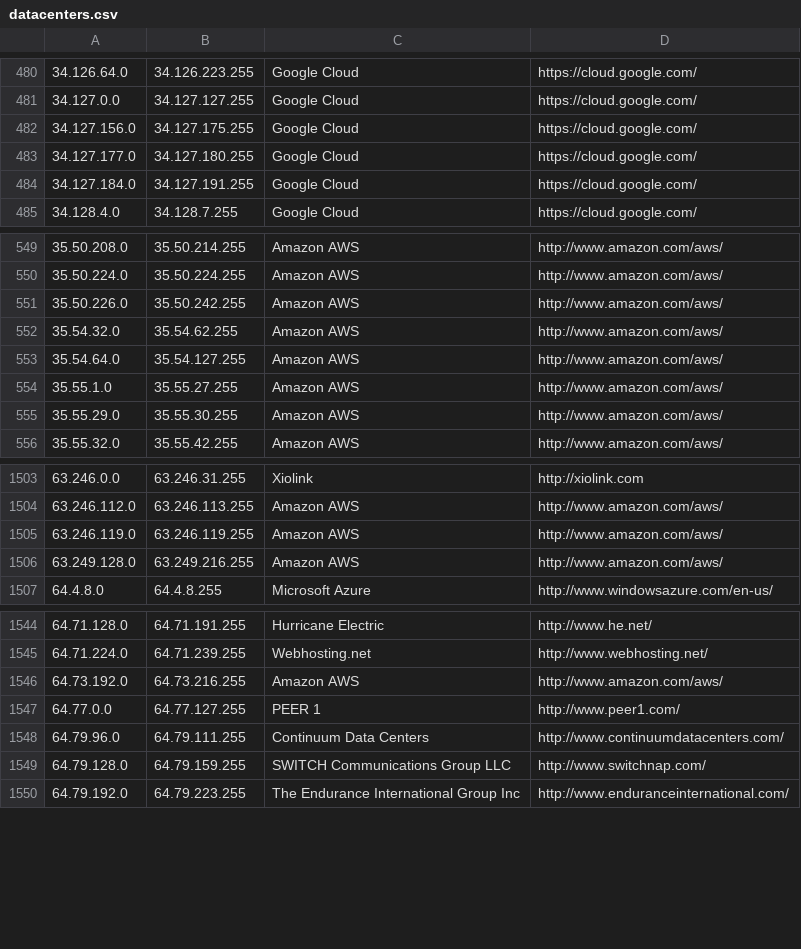
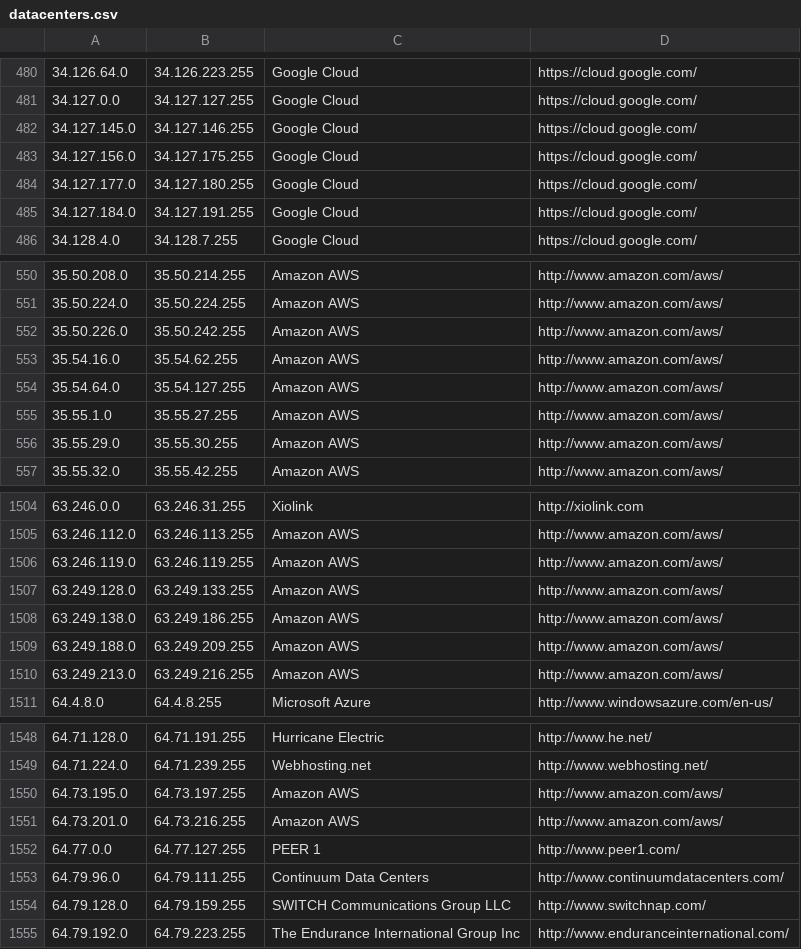
Before and after one commit to growlfm/ipcat, a CSV file: datacenters.csv, drawn as a sheet; only a part is shown, gaps mark what is left out.

Commit message:
Update IP list

```diff
--- a/datacenters.csv
+++ b/datacenters.csv
@@ -481,2 +481,3 @@
 34.127.0.0,34.127.127.255,Google Cloud,https://cloud.google.com/
+34.127.145.0,34.127.146.255,Google Cloud,https://cloud.google.com/
 34.127.156.0,34.127.175.255,Google Cloud,https://cloud.google.com/
@@ -551,3 +552,3 @@
 35.50.226.0,35.50.242.255,Amazon AWS,http://www.amazon.com/aws/
-35.54.32.0,35.54.62.255,Amazon AWS,http://www.amazon.com/aws/
+35.54.16.0,35.54.62.255,Amazon AWS,http://www.amazon.com/aws/
 35.54.64.0,35.54.127.255,Amazon AWS,http://www.amazon.com/aws/
@@ -1505,3 +1506,6 @@
 63.246.119.0,63.246.119.255,Amazon AWS,http://www.amazon.com/aws/
-63.249.128.0,63.249.216.255,Amazon AWS,http://www.amazon.com/aws/
+63.249.128.0,63.249.133.255,Amazon AWS,http://www.amazon.com/aws/
+63.249.138.0,63.249.186.255,Amazon AWS,http://www.amazon.com/aws/
+63.249.188.0,63.249.209.255,Amazon AWS,http://www.amazon.com/aws/
+63.249.213.0,63.249.216.255,Amazon AWS,http://www.amazon.com/aws/
 64.4.8.0,64.4.8.255,Microsoft Azure,http://www.windowsazure.com/en-us/
@@ -1545,3 +1549,4 @@
 64.71.224.0,64.71.239.255,Webhosting.net,http://www.webhosting.net/
-64.73.192.0,64.73.216.255,Amazon AWS,http://www.amazon.com/aws/
+64.73.195.0,64.73.197.255,Amazon AWS,http://www.amazon.com/aws/
+64.73.201.0,64.73.216.255,Amazon AWS,http://www.amazon.com/aws/
 64.77.0.0,64.77.127.255,PEER 1,http://www.peer1.com/
```
Also changed, not shown: datacenters-stats.csv.
